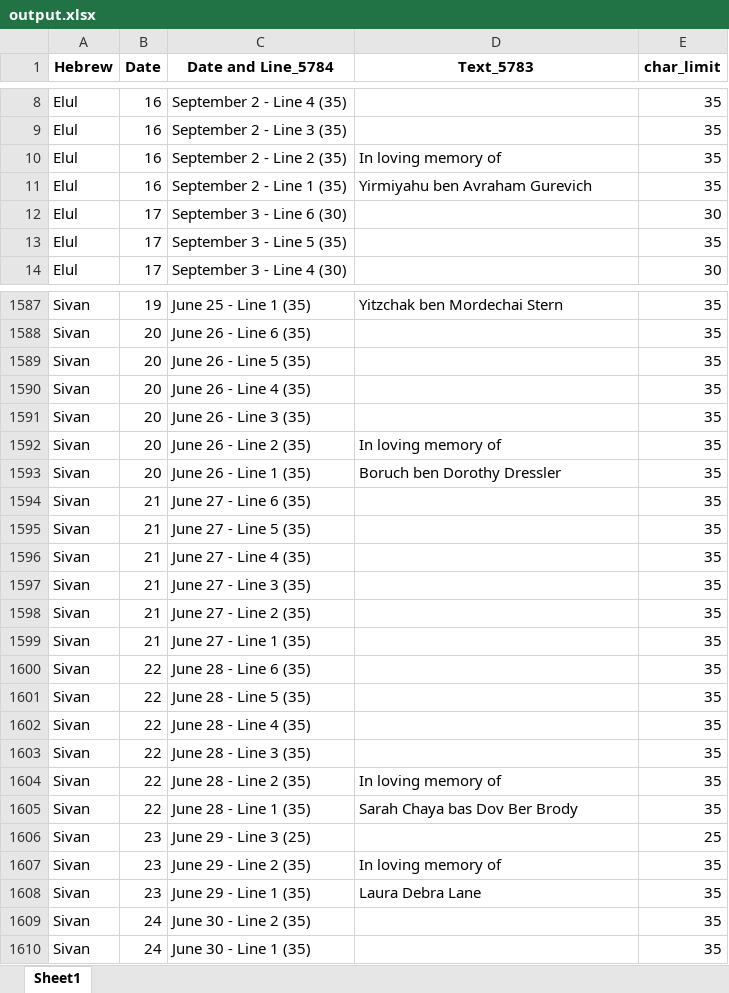
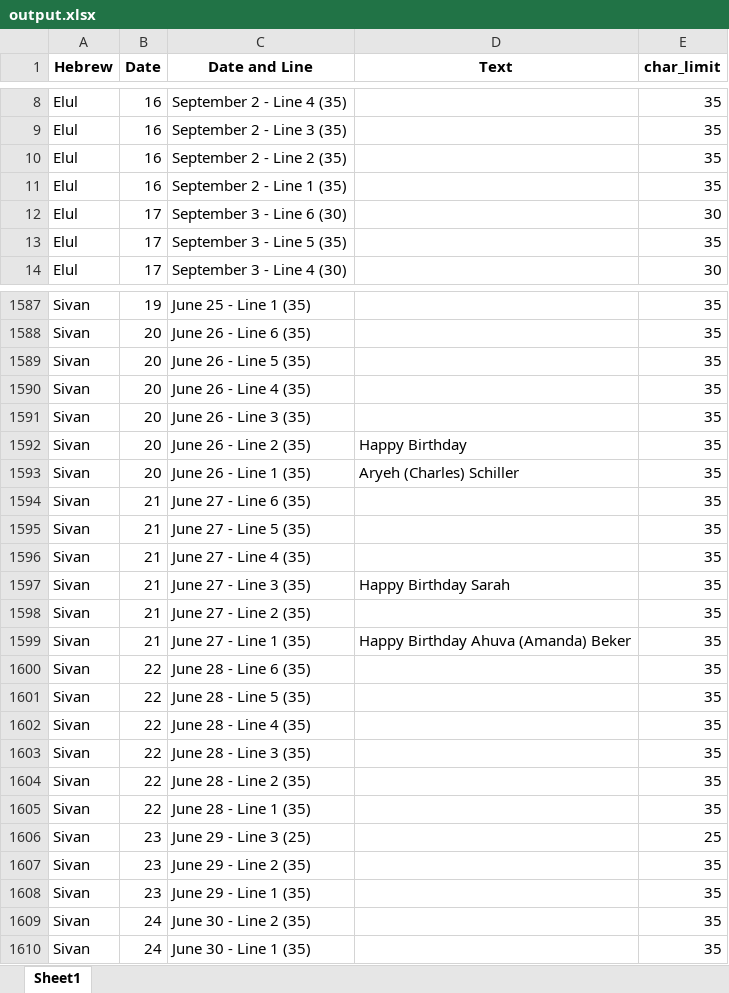
Before and after one commit to ygemara/calendar_project, an Excel workbook: uploads/output.xlsx, sheet Sheet1, drawn as a sheet; only a part is shown, gaps mark what is left out; values as stored, in another font and other column widths than the file's, no borders; the diff covers the shown part only; the diff names each change by its address in the sheet, - before the commit and + after, or states it on an @@ line.

Commit message:
old version of error_file generation. Next version based on 'Hebrew','Date', and 'Text'

```diff
--- a/uploads/output.xlsx (sheet Sheet1)
+++ b/uploads/output.xlsx (sheet Sheet1)
-C1: Date and Line_5784
+C1: Date and Line
-D1: Text_5783
+D1: Text
-D10 (Text): In loving memory of
+D10 (Text): (empty)
-D11 (Text): Yirmiyahu ben Avraham Gurevich
+D11 (Text): (empty)
-D1587 (Text): Yitzchak ben Mordechai Stern
+D1587 (Text): (empty)
-D1592 (Text): In loving memory of
+D1592 (Text): Happy Birthday
-D1593 (Text): Boruch ben Dorothy Dressler
+D1593 (Text): Aryeh (Charles) Schiller
-D1597 (Text): (empty)
+D1597 (Text): Happy Birthday Sarah
-D1599 (Text): (empty)
+D1599 (Text): Happy Birthday Ahuva (Amanda) Beker
-D1604 (Text): In loving memory of
+D1604 (Text): (empty)
-D1605 (Text): Sarah Chaya bas Dov Ber Brody
+D1605 (Text): (empty)
-D1607 (Text): In loving memory of
+D1607 (Text): (empty)
-D1608 (Text): Laura Debra Lane
+D1608 (Text): (empty)
```
Also changed, not shown: 380 edited cells elsewhere in this sheet, 3 other files.
